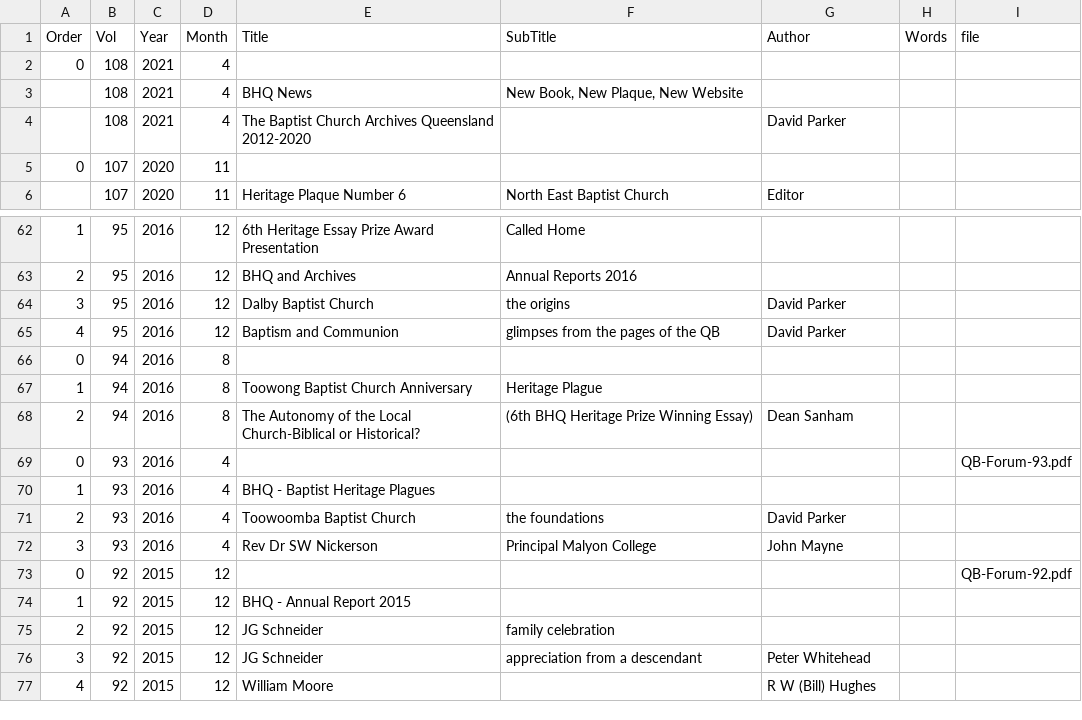
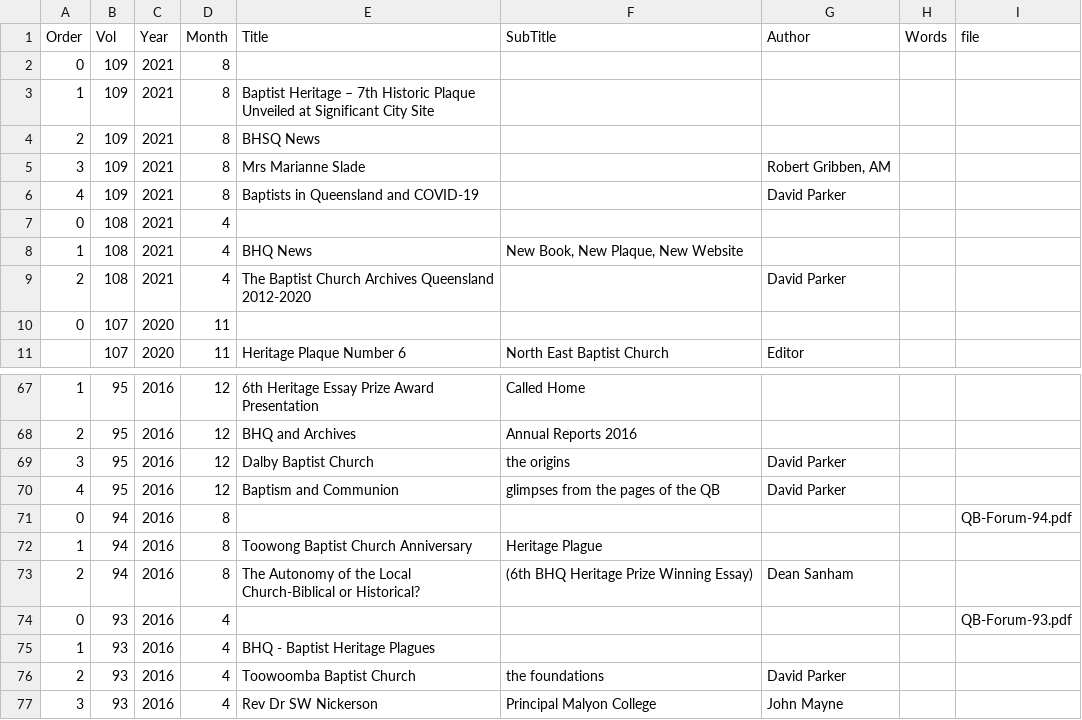
Before and after one commit to bhqweb/bhqweb.github.io, a TSV file: _data/forum.tsv, drawn as a sheet; only a part is shown, gaps mark what is left out; the shorter side is filled out with more unchanged rows.

Commit message:
added Forum 94

```diff
--- a/_data/forum.tsv
+++ b/_data/forum.tsv
@@ -1,5 +1,10 @@
 Order	Vol	Year	Month	Title	SubTitle	Author	Words	file
+0	109	2021	8					
+1	109	2021	8	Baptist Heritage – 7th Historic Plaque Unveiled at Significant City Site				
+2	109	2021	8	BHSQ News				
+3	109	2021	8	Mrs Marianne Slade		Robert Gribben, AM		
+4	109	2021	8	Baptists in Queensland and COVID-19		David Parker		
 0	108	2021	4					
-	108	2021	4	BHQ News	New Book, New Plaque, New Website			
-	108	2021	4	The Baptist Church Archives Queensland 2012-2020		David Parker		
+1	108	2021	4	BHQ News	New Book, New Plaque, New Website			
+2	108	2021	4	The Baptist Church Archives Queensland 2012-2020		David Parker		
 0	107	2020	11					
@@ -65,3 +70,3 @@ Order	Vol	Year	Month	Title	SubTitle	Author	Words	file
 4	95	2016	12	Baptism and Communion	glimpses from the pages of the QB	David Parker		
-0	94	2016	8					
+0	94	2016	8					QB-Forum-94.pdf
 1	94	2016	8	Toowong Baptist Church Anniversary	Heritage Plague			
```
